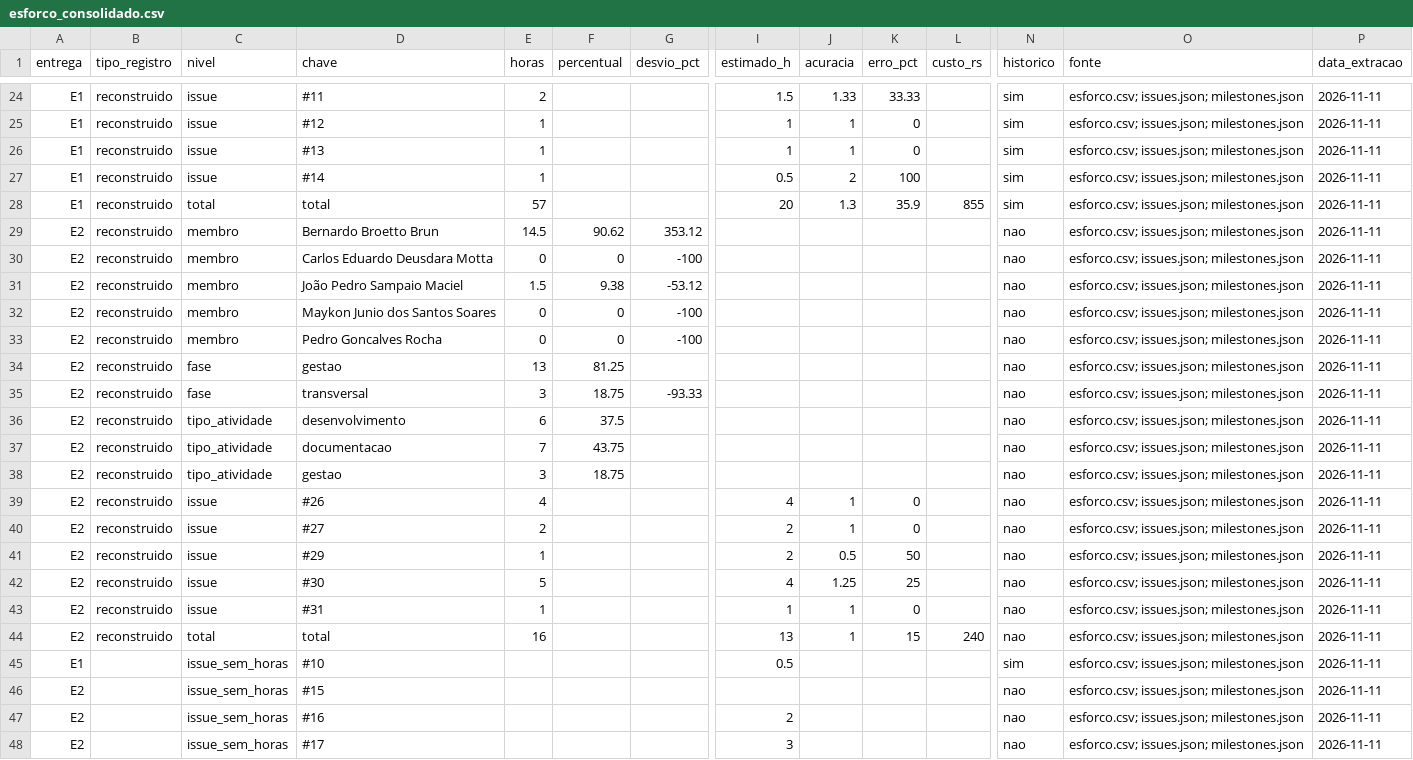
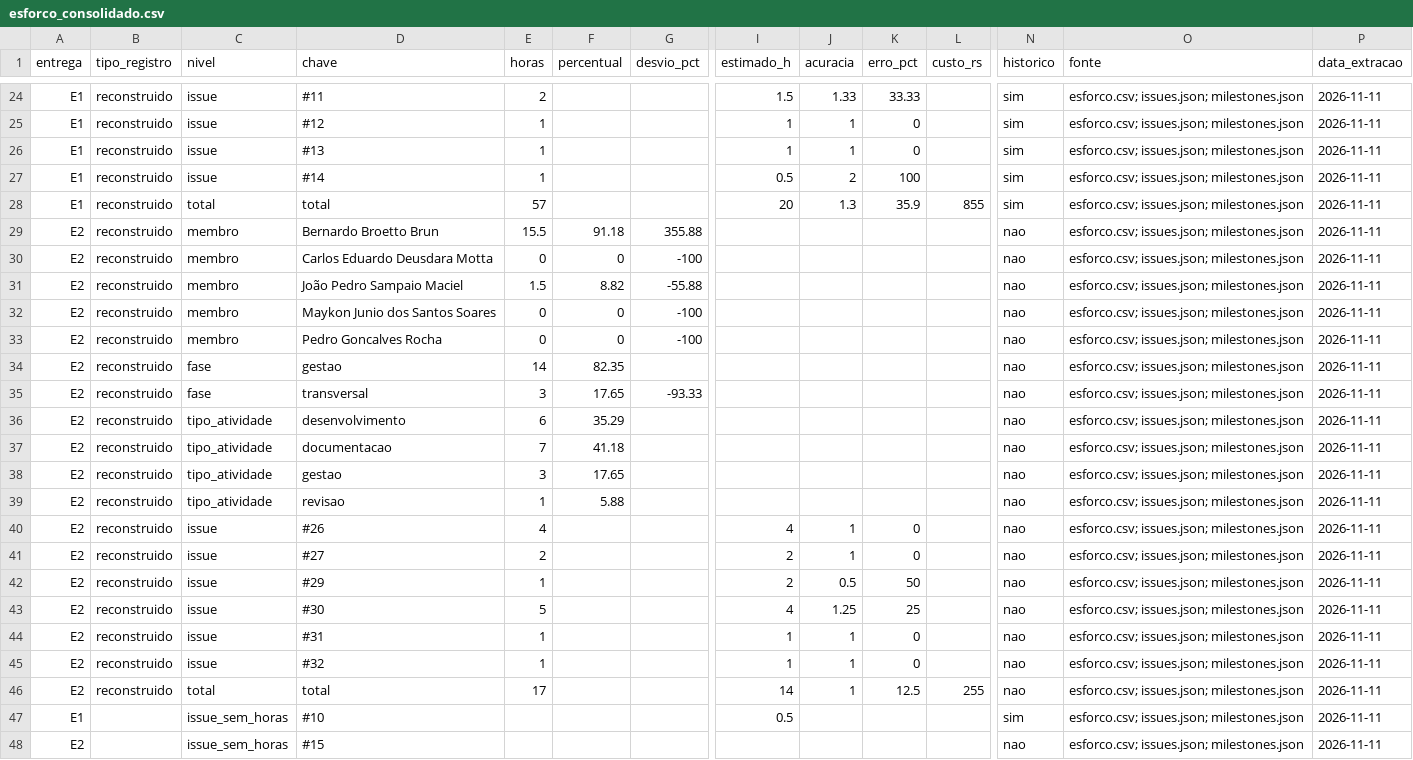
Before and after one commit to FCTE-Qualidade-de-Software-1/2026-2_T01_MARLYN_WESCOFF, a CSV file: docs/metricas/dados/consolidados/esforco_consolidado.csv, drawn as a sheet; only a part is shown, gaps mark what is left out; the shorter side is filled out with more unchanged rows; addresses are those after the commit; rows hold the shown columns only; the diff names each change by its address in the sheet, - before the commit and + after, or states it on an @@ line.

```diff
--- a/docs/metricas/dados/consolidados/esforco_consolidado.csv
+++ b/docs/metricas/dados/consolidados/esforco_consolidado.csv
-E29 (horas): 14.5
+E29 (horas): 15.5
-F29 (percentual): 90.62
+F29 (percentual): 91.18
-G29 (desvio_pct): 353.12
+G29 (desvio_pct): 355.88
-F31 (percentual): 9.38
+F31 (percentual): 8.82
-G31 (desvio_pct): -53.12
+G31 (desvio_pct): -55.88
-E34 (horas): 13
+E34 (horas): 14
-F34 (percentual): 81.25
+F34 (percentual): 82.35
-F35 (percentual): 18.75
+F35 (percentual): 17.65
-F36 (percentual): 37.5
+F36 (percentual): 35.29
-F37 (percentual): 43.75
+F37 (percentual): 41.18
-F38 (percentual): 18.75
+F38 (percentual): 17.65
+row 39: E2 | reconstruido | tipo_atividade | revisao | 1 | 5.88 |  |  |  |  |  | nao | esforco.csv; issues.json; milestones.json | 2026-11-11
+row 45: E2 | reconstruido | issue | #32 | 1 |  |  | 1 | 1 | 0 |  | nao | esforco.csv; issues.json; milestones.json | 2026-11-11
-E46 (horas): 16
+E46 (horas): 17
-I46 (estimado_h): 13
+I46 (estimado_h): 14
-K46 (erro_pct): 15
+K46 (erro_pct): 12.5
-L46 (custo_rs): 240
+L46 (custo_rs): 255
```
Also changed, not shown: docs/metricas/dados/brutos/esforco.csv, docs/metricas/dados/consolidados/contribuicao.csv, 9 other files.
